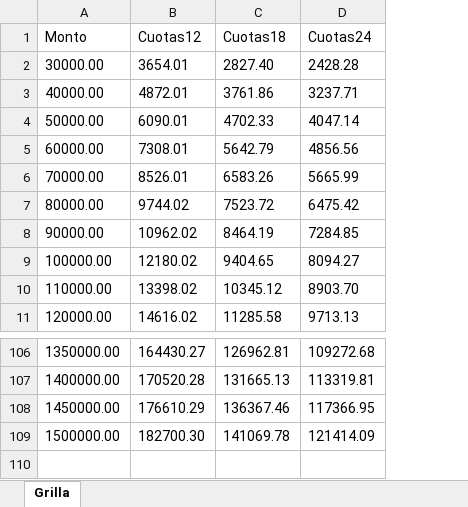
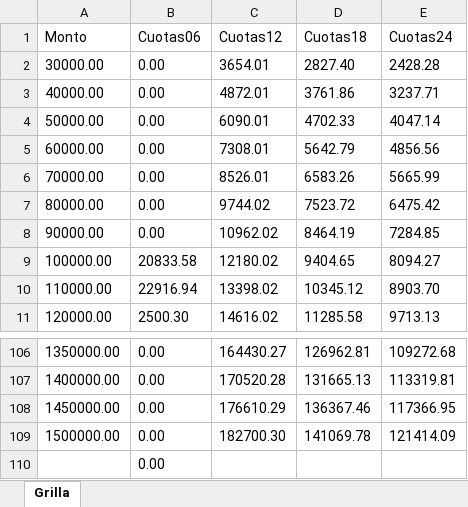
Before and after one commit to pyraed/datero-amat, an Excel workbook: grilla.xlsx, sheet Grilla, drawn as a sheet; only a part is shown, gaps mark what is left out; values as stored, in another font and other column widths than the file's, no borders; the diff names each change by its address in the sheet, - before the commit and + after, or states it on an @@ line.

Commit message:
agrego valores cuotas 6

```diff
--- a/grilla.xlsx (sheet Grilla)
+++ b/grilla.xlsx (sheet Grilla)
+column B (Cuotas06), rows 2-11: 0.00 | 0.00 | 0.00 | 0.00 | 0.00 | 0.00 | 0.00 | 20833.58 | 22916.94 | 2500.30; rows 106-109: all 0.00
+row 110:  | 0.00
```
